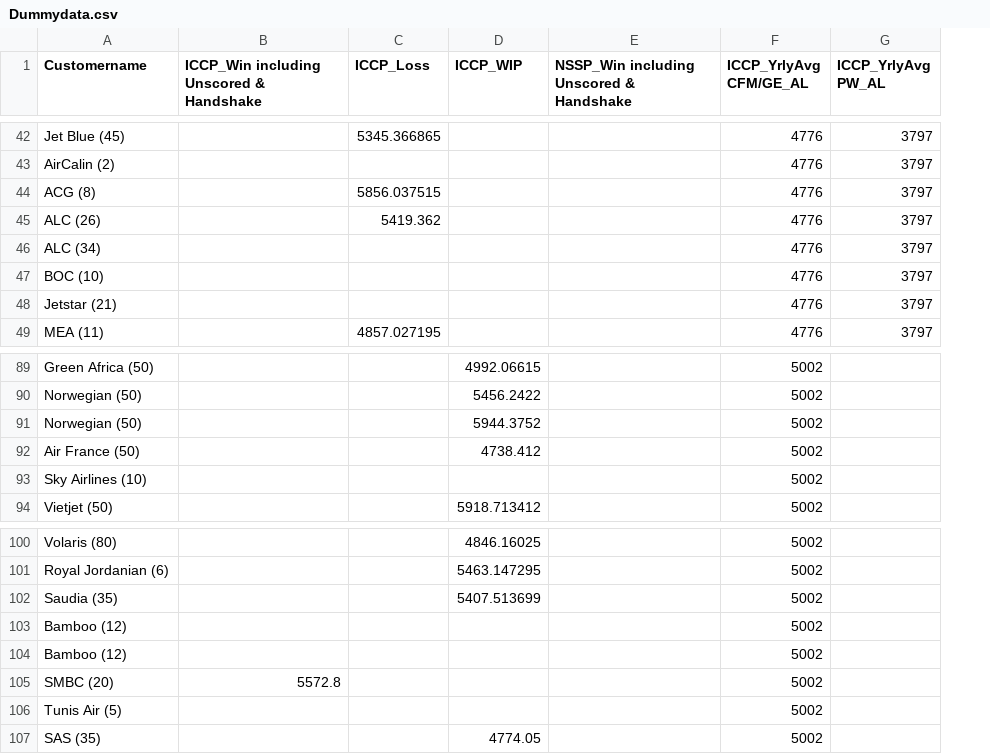
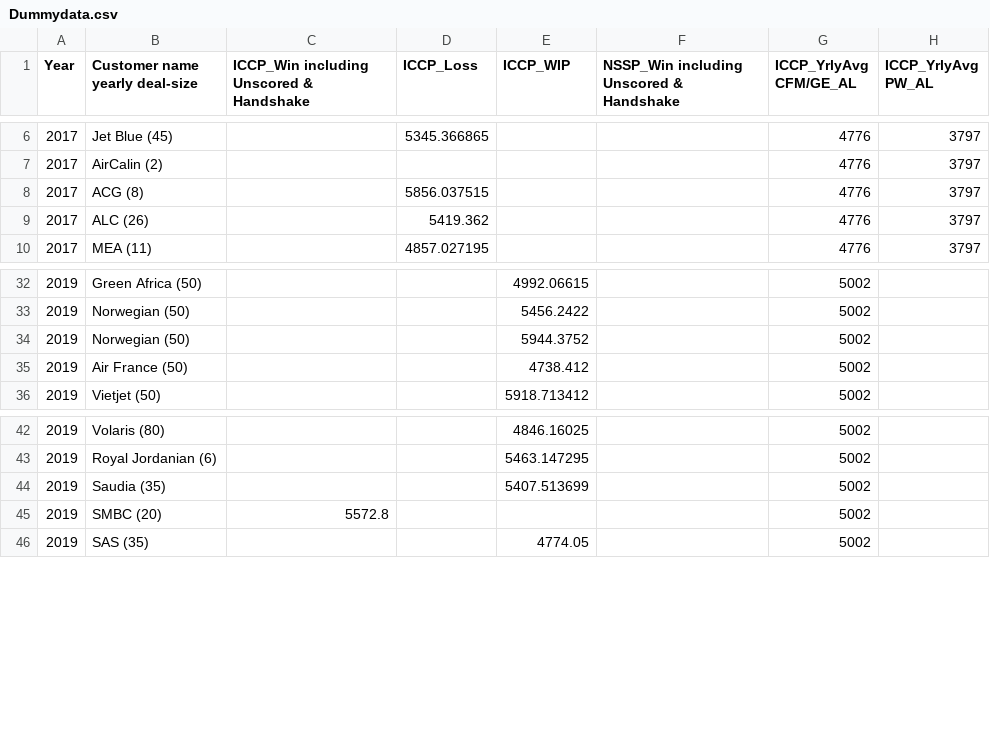
Before and after one commit to sanjukta19/oct19, a CSV file: Dummydata.csv, drawn as a sheet; only a part is shown, gaps mark what is left out; removed rows and columns are numbered as before the commit, all else as after; the diff covers the shown part only; the diff names each change by its address in the sheet, - before the commit and + after, or states it on an @@ line.

```diff
--- a/Dummydata.csv
+++ b/Dummydata.csv
+column A (Year), rows 6-10: all 2017; rows 32-36: all 2019; rows 42-46: all 2019
-B1: Customername
+B1: Customer name yearly deal-size
-row 46: ALC (34) |  |  |  |  | 4776 | 3797
-row 47: BOC (10) |  |  |  |  | 4776 | 3797
-row 48: Jetstar (21) |  |  |  |  | 4776 | 3797
-row 93: Sky Airlines (10) |  |  |  |  | 5002
-row 103: Bamboo (12) |  |  |  |  | 5002
-row 104: Bamboo (12) |  |  |  |  | 5002
-row 106: Tunis Air (5) |  |  |  |  | 5002
```
Also changed, not shown: 54 removed rows elsewhere in this file.
